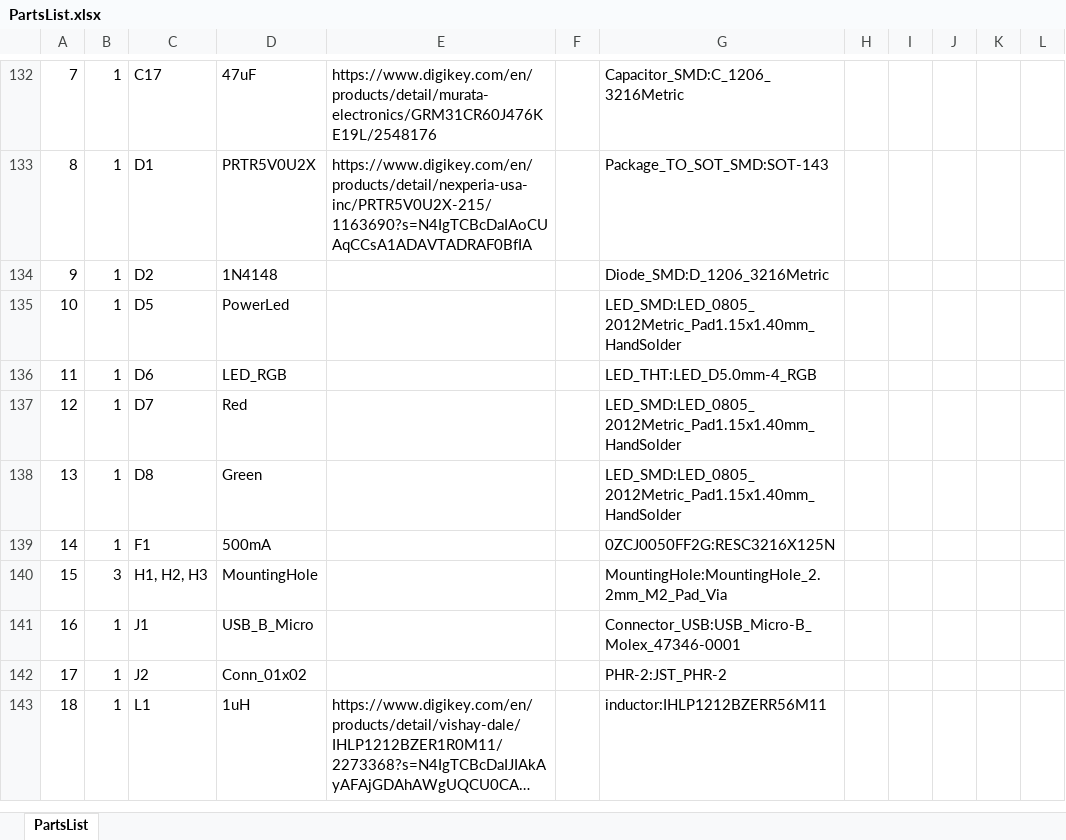
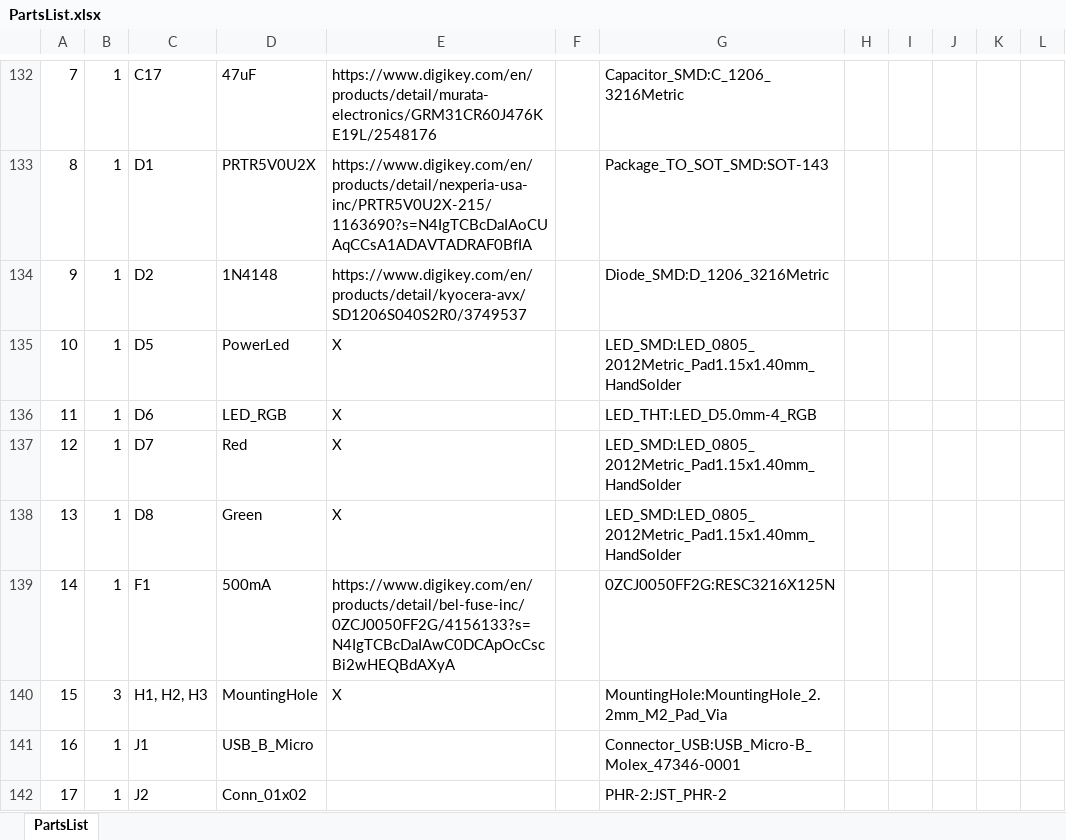
Before and after one commit to seanboltjes/ECE_477, an Excel workbook: PCB/PartsList.xlsx, sheet PartsList, drawn as a sheet; only a part is shown, gaps mark what is left out; the shorter side is filled out with more unchanged rows; long unchanged cells end in …; values as stored, in another font and other column widths than the file's, no borders; the diff names each change by its address in the sheet, - before the commit and + after, or states it on an @@ line.

Commit message:
Update PartsList.xlsx

```diff
--- a/PCB/PartsList.xlsx (sheet PartsList)
+++ b/PCB/PartsList.xlsx (sheet PartsList)
-E134: (empty)
+E134: https://www.digikey.com/en/products/detail/kyocera-avx/SD1206S040S2R0/3749537
-E135:E138: (empty)
+E135:E138: X
-E139: (empty)
+E139: https://www.digikey.com/en/products/detail/bel-fuse-inc/0ZCJ0050FF2G/4156133?s=N4IgTCBcDaIAwC0DCApOcCscBi2wHEQBdAXyA
-E140: (empty)
+E140: X
```
